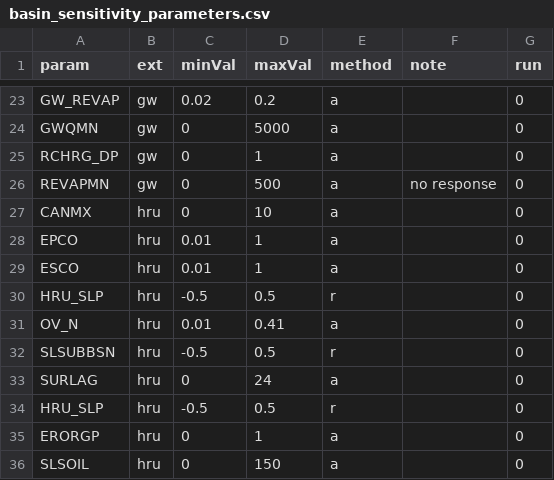
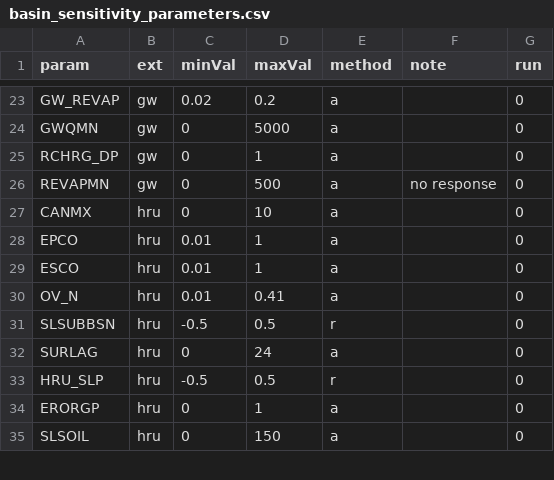
Before and after one commit to dnrwaterqualitymodeling/wisconsinRiverTMDL, a CSV file: calibration/sensitivity_analysis/basin_sensitivity_parameters.csv, drawn as a sheet; only a part is shown, gaps mark what is left out; the diff names each change by its address in the sheet, - before the commit and + after, or states it on an @@ line.

Commit message:
fixed wetlands script to accurately calc max vol; fixed ponds to accurately calc surface area; additions to sensitivity analysis scripts

```diff
--- a/calibration/sensitivity_analysis/basin_sensitivity_parameters.csv
+++ b/calibration/sensitivity_analysis/basin_sensitivity_parameters.csv
-row 30: HRU_SLP | hru | -0.5 | 0.5 | r |  | 0
```
Also changed, not shown: 8 other files.
